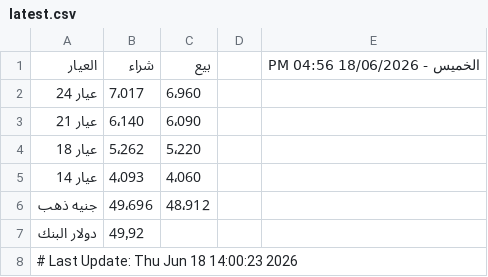
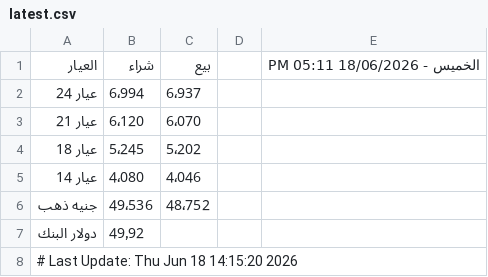
Before and after one commit to abodaapp-hash/sheet-fetcher, a CSV file: data/latest.csv, drawn as a sheet.

```diff
--- a/data/latest.csv
+++ b/data/latest.csv
@@ -1,8 +1,8 @@
-العيار,شراء,بيع,,الخميس - 18/06/2026 04:56 PM
-عيار 24 ,7٬017,6٬960,,
-عيار 21 ,6٬140,6٬090,,
-عيار 18 ,5٬262,5٬220,,
-عيار 14 ,4٬093,4٬060,,
-جنيه ذهب,49٬696,48٬912,,
+العيار,شراء,بيع,,الخميس - 18/06/2026 05:11 PM
+عيار 24 ,6٬994,6٬937,,
+عيار 21 ,6٬120,6٬070,,
+عيار 18 ,5٬245,5٬202,,
+عيار 14 ,4٬080,4٬046,,
+جنيه ذهب,49٬536,48٬752,,
 دولار البنك,49٫92,,,
-# Last Update: Thu Jun 18 14:00:23 2026
+# Last Update: Thu Jun 18 14:15:20 2026
```
